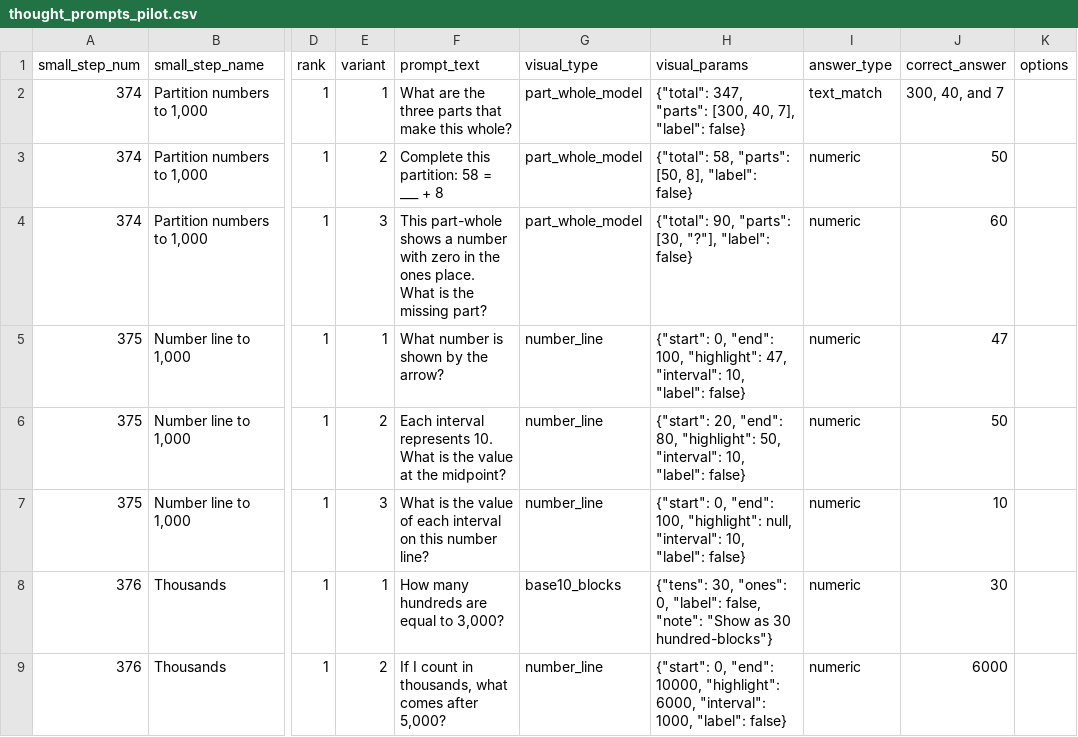
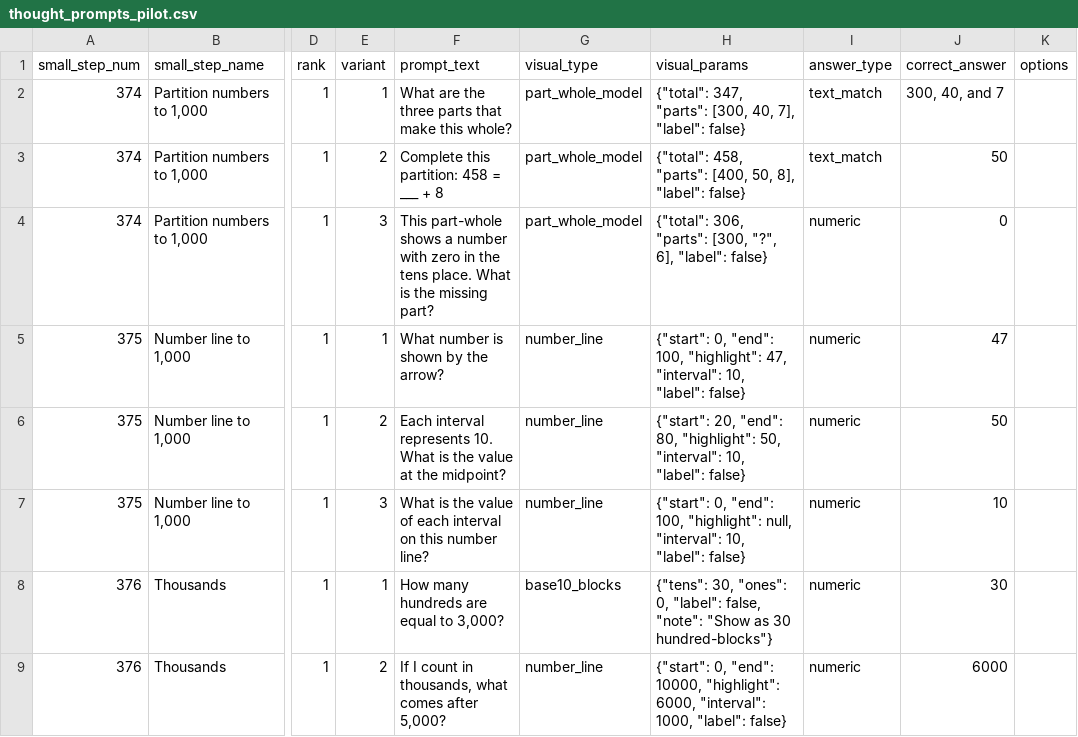
Before and after one commit to johnbrown-png/flipper-lite, a CSV file: thoughtprompt/pilot_output/thought_prompts_pilot.csv, drawn as a sheet; only a part is shown, gaps mark what is left out; the diff names each change by its address in the sheet, - before the commit and + after, or states it on an @@ line.

```diff
--- a/thoughtprompt/pilot_output/thought_prompts_pilot.csv
+++ b/thoughtprompt/pilot_output/thought_prompts_pilot.csv
-F3 (prompt_text): Complete this partition: 58 = ___ + 8
+F3 (prompt_text): Complete this partition: 458 = ___ + 8
-H3 (visual_params): {"total": 58, "parts": [50, 8], "label":…
+H3 (visual_params): {"total": 458, "parts": [400, 50, 8], "label":…
-I3 (answer_type): numeric
+I3 (answer_type): text_match
-F4 (prompt_text): …in the ones place. What…
+F4 (prompt_text): …in the tens place. What…
-H4 (visual_params): {"total": 90, "parts": [30, "?"], "label": false}
+H4 (visual_params): {"total": 306, "parts": [300, "?", 6], "label": false}
-J4 (correct_answer): 60
+J4 (correct_answer): 0
```
Also changed, not shown: 2 other files.
